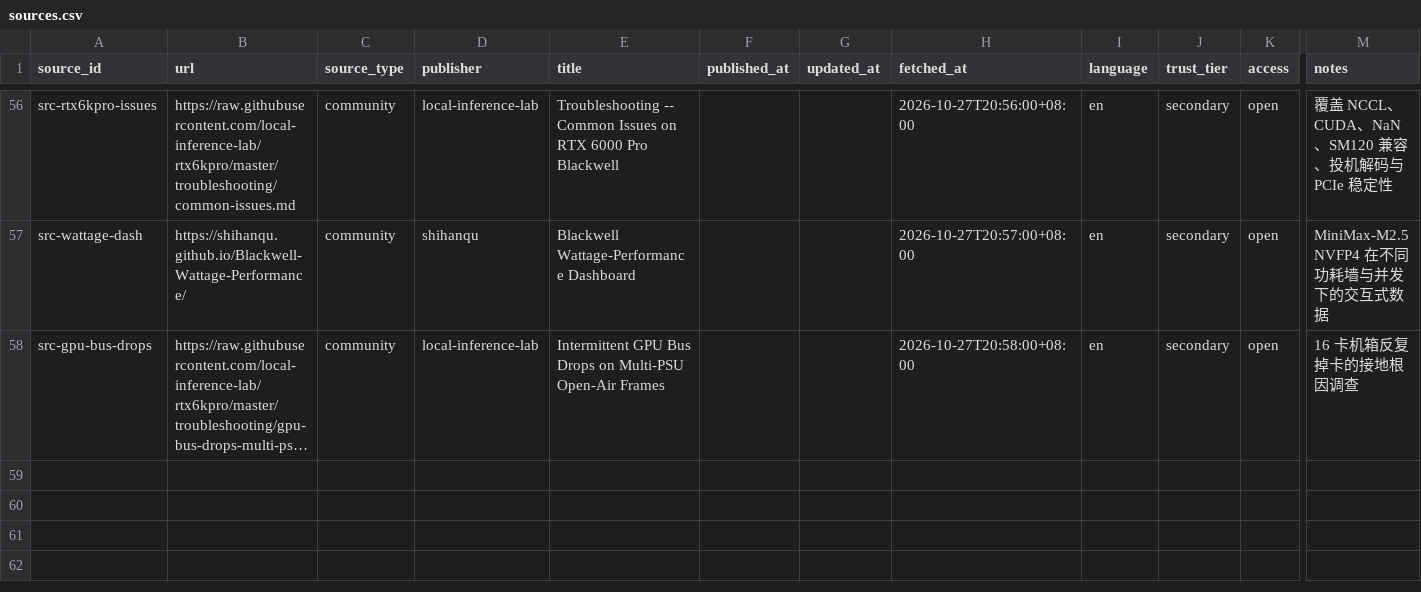
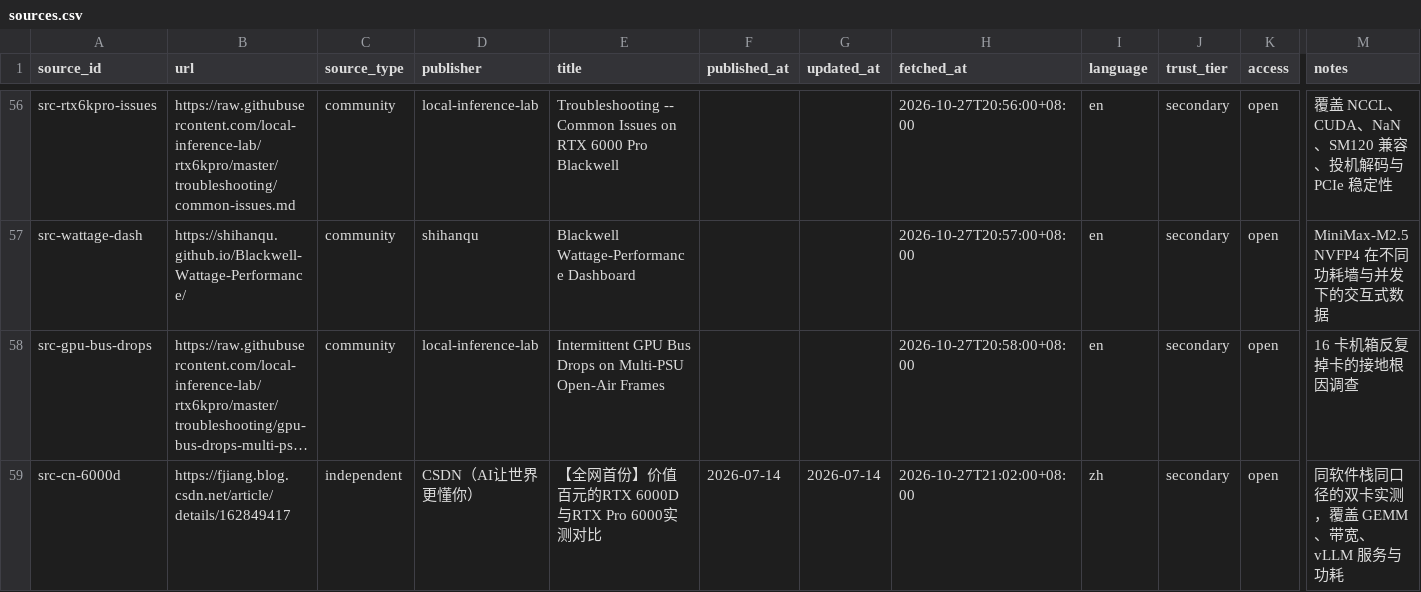
Before and after one commit to taishan1994/DeepResearchRSI, a CSV file: research/rtx-pro-6000/sources.csv, drawn as a sheet; only a part is shown, gaps mark what is left out; long unchanged cells end in …; rows hold the shown columns only; the diff names each change by its address in the sheet, - before the commit and + after, or states it on an @@ line.

```diff
--- a/research/rtx-pro-6000/sources.csv
+++ b/research/rtx-pro-6000/sources.csv
+row 59: src-cn-6000d | https://fjiang.blog.csdn.net/article/details/162849417 | independent | CSDN（AI让世界更懂你） | 【全网首份】价值百元的RTX 6000D与RTX Pro 6000实测对比 | 2026-07-14 | 2026-07-14 | 2026-10-27T21:02:00+08:00 | zh | secondary | open | 同软件栈同口径的双卡实测，覆盖 GEMM、带宽、vLLM 服务与功耗
```
Also changed, not shown: research/rtx-pro-6000/claims.csv, research/rtx-pro-6000/evidence.csv, 1 other file.
